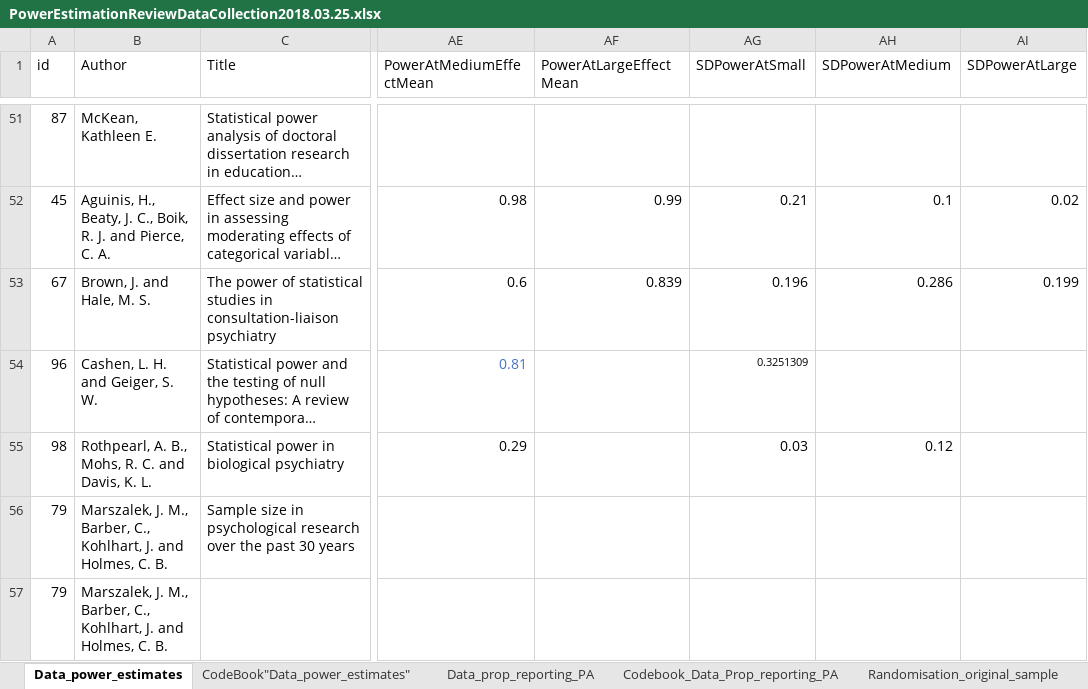
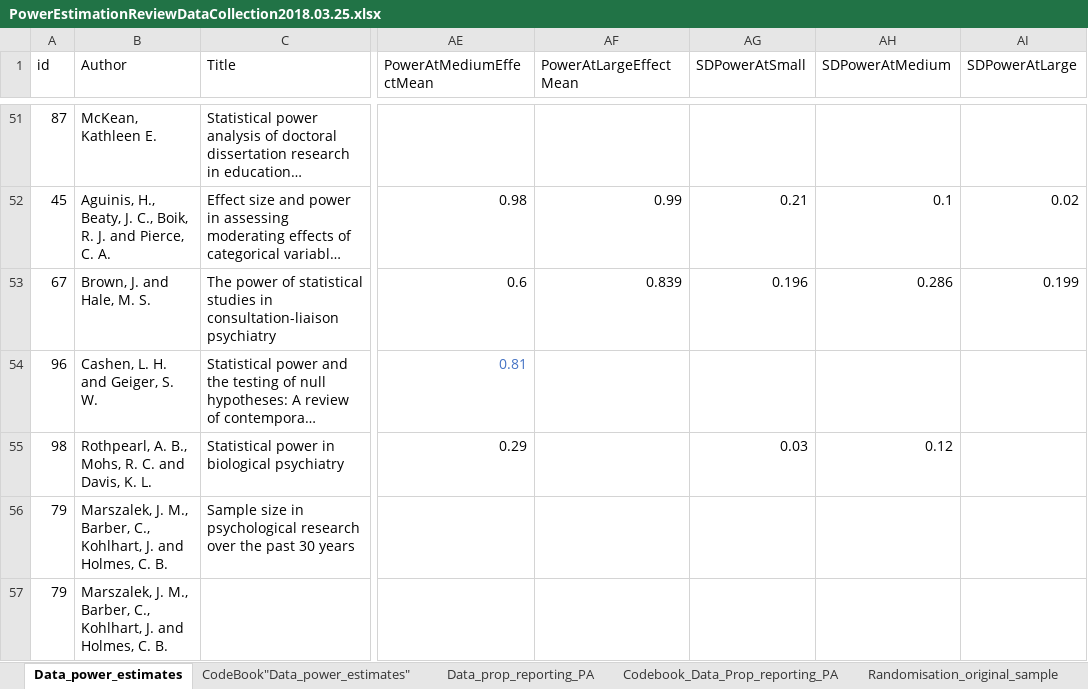
Before and after one commit to fsingletonthorn/MetaAnalysisOfPowerEstimationStudies, an Excel workbook: PowerEstimationReviewDataCollection2018.03.25.xlsx, sheet Data_power_estimates, drawn as a sheet; only a part is shown, gaps mark what is left out; long unchanged cells end in …; values as stored, in another font and other column widths than the file's, no borders; the diff covers the shown part only; the diff names each change by its address in the sheet, - before the commit and + after, or states it on an @@ line.

```diff
--- a/PowerEstimationReviewDataCollection2018.03.25.xlsx (sheet Data_power_estimates)
+++ b/PowerEstimationReviewDataCollection2018.03.25.xlsx (sheet Data_power_estimates)
-AG54 (SDPowerAtSmall): 0.3251309
+AG54 (SDPowerAtSmall): (empty)
```
Also changed, not shown: 26 edited cells elsewhere in this sheet, 2 other files.
